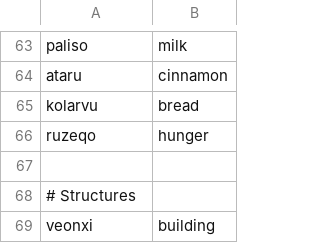
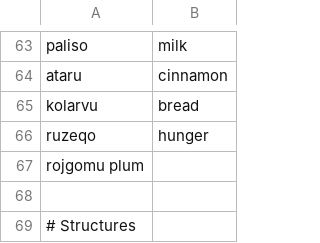
Before and after one commit to rngesus-wept/puflantu, a TSV file: root_nouns.tsv, drawn as a sheet; only a part is shown, gaps mark what is left out; the shorter side is filled out with more unchanged rows; the diff names each change by its address in the sheet, - before the commit and + after, or states it on an @@ line.

Commit message:
plum

```diff
--- a/root_nouns.tsv
+++ b/root_nouns.tsv
+row 67: rojgomu plum
```
